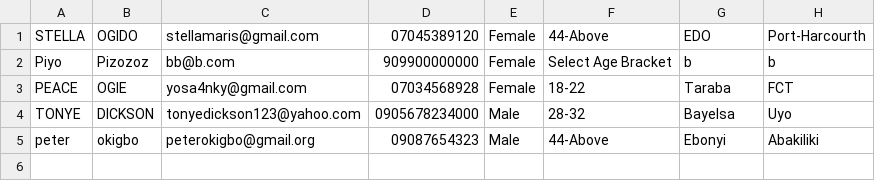
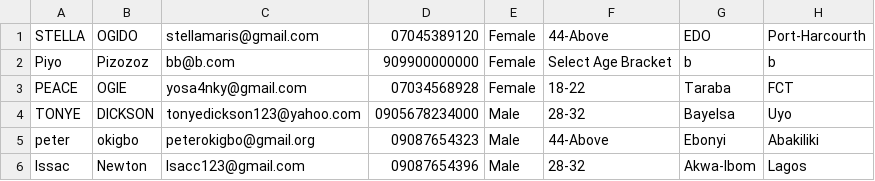
Before and after one commit to ogiecyodes/learning-python, a CSV file: Linar_Project.csv, drawn as a sheet.

```diff
--- a/Linar_Project.csv
+++ b/Linar_Project.csv
@@ -5 +5,2 @@ TONYE,DICKSON,tonyedickson123@yahoo.com,0905678234000,Male,28-32,Bayelsa,Uyo
 peter,okigbo,peterokigbo@gmail.org,09087654323,Male,44-Above,Ebonyi,Abakiliki
+Issac,Newton,Isacc123@gmail.com,09087654396,Male,28-32,Akwa-Ibom,Lagos
```
Also changed, not shown: 20 other files.
